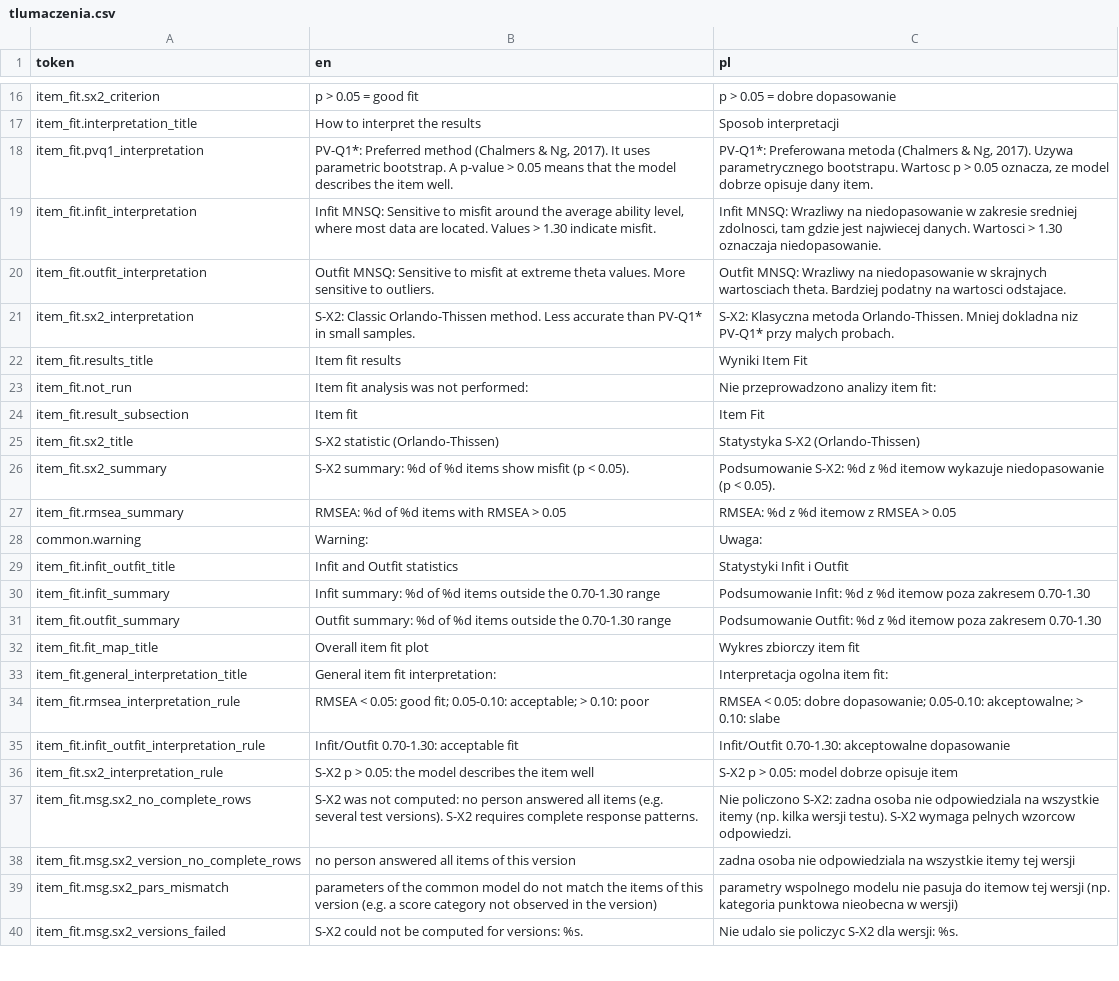
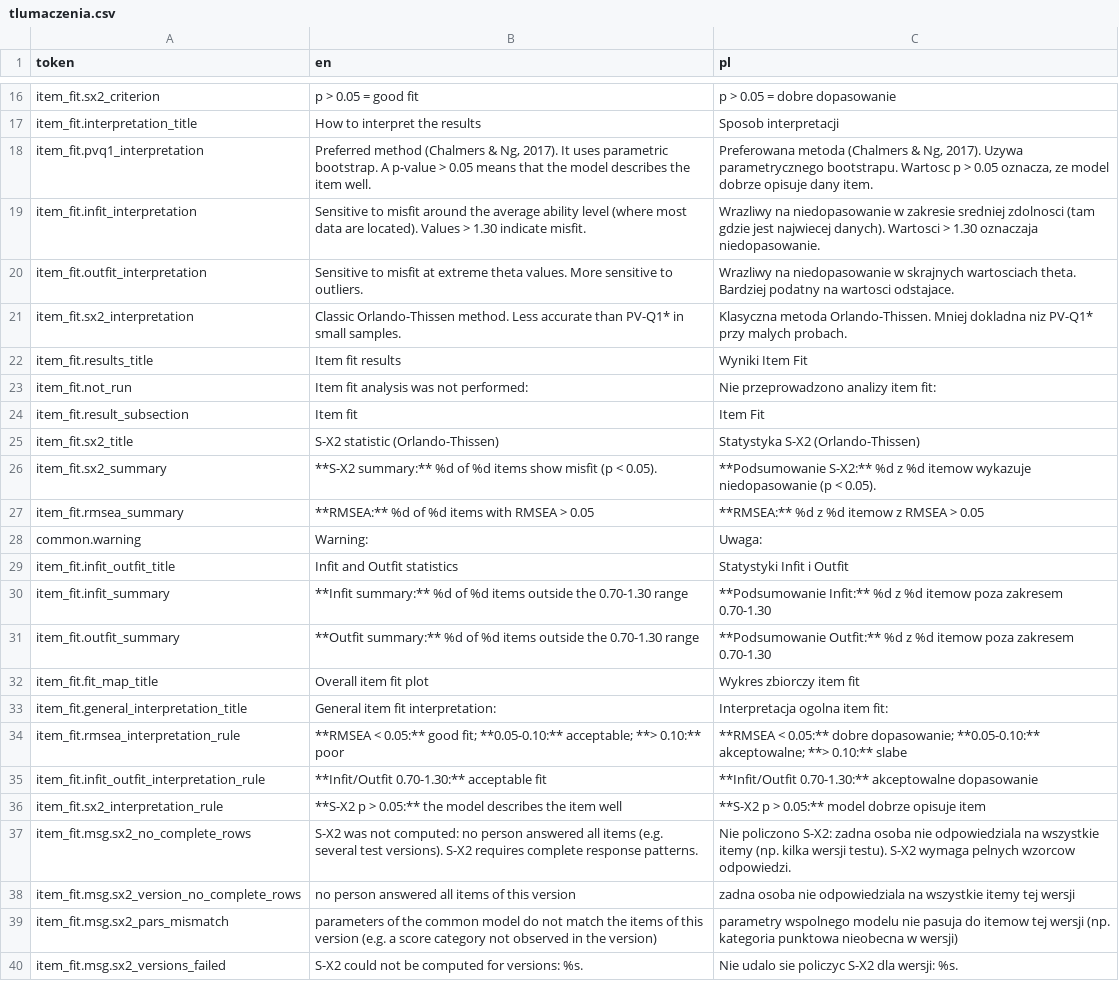
Before and after one commit to szpliszla/aa-zbie, a CSV file: inst/reports/tlumaczenia.csv, drawn as a sheet; only a part is shown, gaps mark what is left out; the diff covers the shown part only.

```diff
--- a/inst/reports/tlumaczenia.csv
+++ b/inst/reports/tlumaczenia.csv
@@ -17,6 +17,6 @@ item_fit.sx2_criterion;p > 0.05 = good fit;p > 0.05 = dobre dopasowanie
 item_fit.interpretation_title;How to interpret the results;Sposob interpretacji
-item_fit.pvq1_interpretation;PV-Q1*: Preferred method (Chalmers & Ng, 2017). It uses parametric bootstrap. A p-value > 0.05 means that the model describes the item well.;PV-Q1*: Preferowana metoda (Chalmers & Ng, 2017). Uzywa parametrycznego bootstrapu. Wartosc p > 0.05 oznacza, ze model dobrze opisuje dany item.
-item_fit.infit_interpretation;Infit MNSQ: Sensitive to misfit around the average ability level, where most data are located. Values > 1.30 indicate misfit.;Infit MNSQ: Wrazliwy na niedopasowanie w zakresie sredniej zdolnosci, tam gdzie jest najwiecej danych. Wartosci > 1.30 oznaczaja niedopasowanie.
-item_fit.outfit_interpretation;Outfit MNSQ: Sensitive to misfit at extreme theta values. More sensitive to outliers.;Outfit MNSQ: Wrazliwy na niedopasowanie w skrajnych wartosciach theta. Bardziej podatny na wartosci odstajace.
-item_fit.sx2_interpretation;S-X2: Classic Orlando-Thissen method. Less accurate than PV-Q1* in small samples.;S-X2: Klasyczna metoda Orlando-Thissen. Mniej dokladna niz PV-Q1* przy malych probach.
+item_fit.pvq1_interpretation;Preferred method (Chalmers & Ng, 2017). It uses parametric bootstrap. A p-value > 0.05 means that the model describes the item well.;Preferowana metoda (Chalmers & Ng, 2017). Uzywa parametrycznego bootstrapu. Wartosc p > 0.05 oznacza, ze model dobrze opisuje dany item.
+item_fit.infit_interpretation;Sensitive to misfit around the average ability level (where most data are located). Values > 1.30 indicate misfit.;Wrazliwy na niedopasowanie w zakresie sredniej zdolnosci (tam gdzie jest najwiecej danych). Wartosci > 1.30 oznaczaja niedopasowanie.
+item_fit.outfit_interpretation;Sensitive to misfit at extreme theta values. More sensitive to outliers.;Wrazliwy na niedopasowanie w skrajnych wartosciach theta. Bardziej podatny na wartosci odstajace.
+item_fit.sx2_interpretation;Classic Orlando-Thissen method. Less accurate than PV-Q1* in small samples.;Klasyczna metoda Orlando-Thissen. Mniej dokladna niz PV-Q1* przy malych probach.
 item_fit.results_title;Item fit results;Wyniki Item Fit
@@ -25,13 +25,13 @@ item_fit.result_subsection;Item fit;Item Fit
 item_fit.sx2_title;S-X2 statistic (Orlando-Thissen);Statystyka S-X2 (Orlando-Thissen)
-item_fit.sx2_summary;S-X2 summary: %d of %d items show misfit (p < 0.05).;Podsumowanie S-X2: %d z %d itemow wykazuje niedopasowanie (p < 0.05).
-item_fit.rmsea_summary;RMSEA: %d of %d items with RMSEA > 0.05;RMSEA: %d z %d itemow z RMSEA > 0.05
+item_fit.sx2_summary;**S-X2 summary:** %d of %d items show misfit (p < 0.05).;**Podsumowanie S-X2:** %d z %d itemow wykazuje niedopasowanie (p < 0.05).
+item_fit.rmsea_summary;**RMSEA:** %d of %d items with RMSEA > 0.05;**RMSEA:** %d z %d itemow z RMSEA > 0.05
 common.warning;Warning:;Uwaga:
 item_fit.infit_outfit_title;Infit and Outfit statistics;Statystyki Infit i Outfit
-item_fit.infit_summary;Infit summary: %d of %d items outside the 0.70-1.30 range;Podsumowanie Infit: %d z %d itemow poza zakresem 0.70-1.30
-item_fit.outfit_summary;Outfit summary: %d of %d items outside the 0.70-1.30 range;Podsumowanie Outfit: %d z %d itemow poza zakresem 0.70-1.30
+item_fit.infit_summary;**Infit summary:** %d of %d items outside the 0.70-1.30 range;**Podsumowanie Infit:** %d z %d itemow poza zakresem 0.70-1.30
+item_fit.outfit_summary;**Outfit summary:** %d of %d items outside the 0.70-1.30 range;**Podsumowanie Outfit:** %d z %d itemow poza zakresem 0.70-1.30
 item_fit.fit_map_title;Overall item fit plot;Wykres zbiorczy item fit
 item_fit.general_interpretation_title;General item fit interpretation:;Interpretacja ogolna item fit:
-item_fit.rmsea_interpretation_rule;"RMSEA < 0.05: good fit; 0.05-0.10: acceptable; > 0.10: poor";"RMSEA < 0.05: dobre dopasowanie; 0.05-0.10: akceptowalne; > 0.10: slabe"
-item_fit.infit_outfit_interpretation_rule;Infit/Outfit 0.70-1.30: acceptable fit;Infit/Outfit 0.70-1.30: akceptowalne dopasowanie
-item_fit.sx2_interpretation_rule;S-X2 p > 0.05: the model describes the item well;S-X2 p > 0.05: model dobrze opisuje item
+item_fit.rmsea_interpretation_rule;"**RMSEA < 0.05:** good fit; **0.05-0.10:** acceptable; **> 0.10:** poor";"**RMSEA < 0.05:** dobre dopasowanie; **0.05-0.10:** akceptowalne; **> 0.10:** slabe"
+item_fit.infit_outfit_interpretation_rule;**Infit/Outfit 0.70-1.30:** acceptable fit;**Infit/Outfit 0.70-1.30:** akceptowalne dopasowanie
+item_fit.sx2_interpretation_rule;**S-X2 p > 0.05:** the model describes the item well;**S-X2 p > 0.05:** model dobrze opisuje item
 item_fit.msg.sx2_no_complete_rows;S-X2 was not computed: no person answered all items (e.g. several test versions). S-X2 requires complete response patterns.;Nie policzono S-X2: zadna osoba nie odpowiedziala na wszystkie itemy (np. kilka wersji testu). S-X2 wymaga pelnych wzorcow odpowiedzi.
```
Also changed, not shown: 25 added rows, 1 removed row and 14 edited cells elsewhere in this file, 6 other files.
